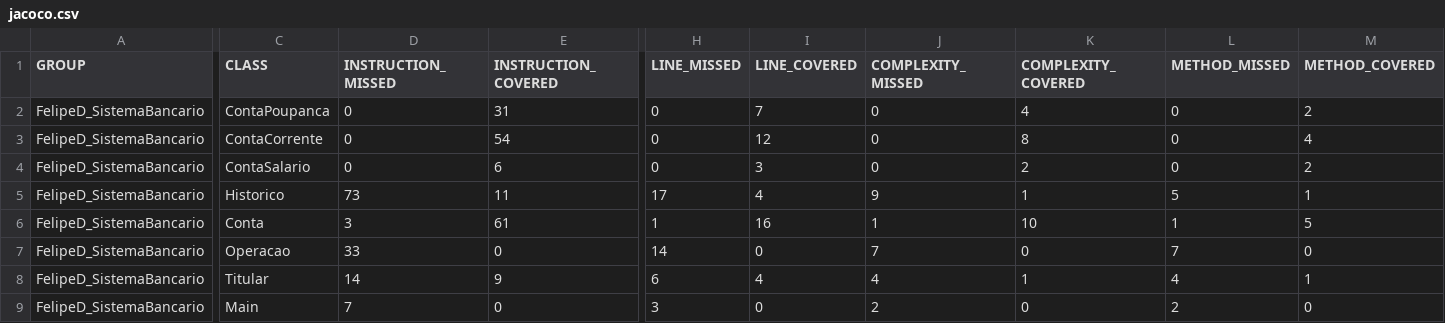
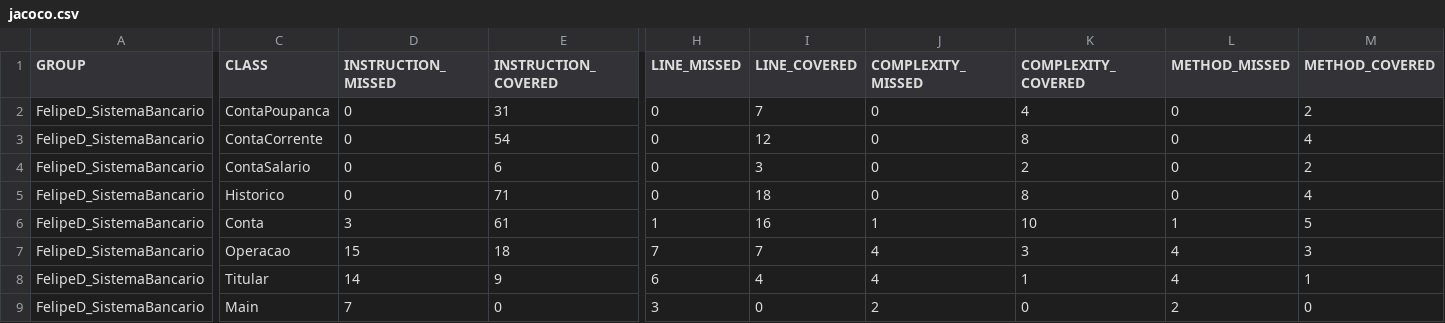
Before and after one commit to FelipeDNL/CSW_Testes_Unitarios_CSS, a CSV file: FelipeD_SistemaBancario/target/site/jacoco/jacoco.csv, drawn as a sheet; only a part is shown, gaps mark what is left out; the diff covers the shown part only; the diff names each change by its address in the sheet, - before the commit and + after, or states it on an @@ line.

```diff
--- a/FelipeD_SistemaBancario/target/site/jacoco/jacoco.csv
+++ b/FelipeD_SistemaBancario/target/site/jacoco/jacoco.csv
-D5 (INSTRUCTION_MISSED): 73
+D5 (INSTRUCTION_MISSED): 0
-E5 (INSTRUCTION_COVERED): 11
+E5 (INSTRUCTION_COVERED): 71
-H5 (LINE_MISSED): 17
+H5 (LINE_MISSED): 0
-I5 (LINE_COVERED): 4
+I5 (LINE_COVERED): 18
-J5 (COMPLEXITY_MISSED): 9
+J5 (COMPLEXITY_MISSED): 0
-K5 (COMPLEXITY_COVERED): 1
+K5 (COMPLEXITY_COVERED): 8
-L5 (METHOD_MISSED): 5
+L5 (METHOD_MISSED): 0
-M5 (METHOD_COVERED): 1
+M5 (METHOD_COVERED): 4
-D7 (INSTRUCTION_MISSED): 33
+D7 (INSTRUCTION_MISSED): 15
-E7 (INSTRUCTION_COVERED): 0
+E7 (INSTRUCTION_COVERED): 18
-H7 (LINE_MISSED): 14
+H7 (LINE_MISSED): 7
-I7 (LINE_COVERED): 0
+I7 (LINE_COVERED): 7
-J7 (COMPLEXITY_MISSED): 7
+J7 (COMPLEXITY_MISSED): 4
-K7 (COMPLEXITY_COVERED): 0
+K7 (COMPLEXITY_COVERED): 3
-L7 (METHOD_MISSED): 7
+L7 (METHOD_MISSED): 4
-M7 (METHOD_COVERED): 0
+M7 (METHOD_COVERED): 3
```
Also changed, not shown: 2 edited cells elsewhere in this file, 30 other files.
